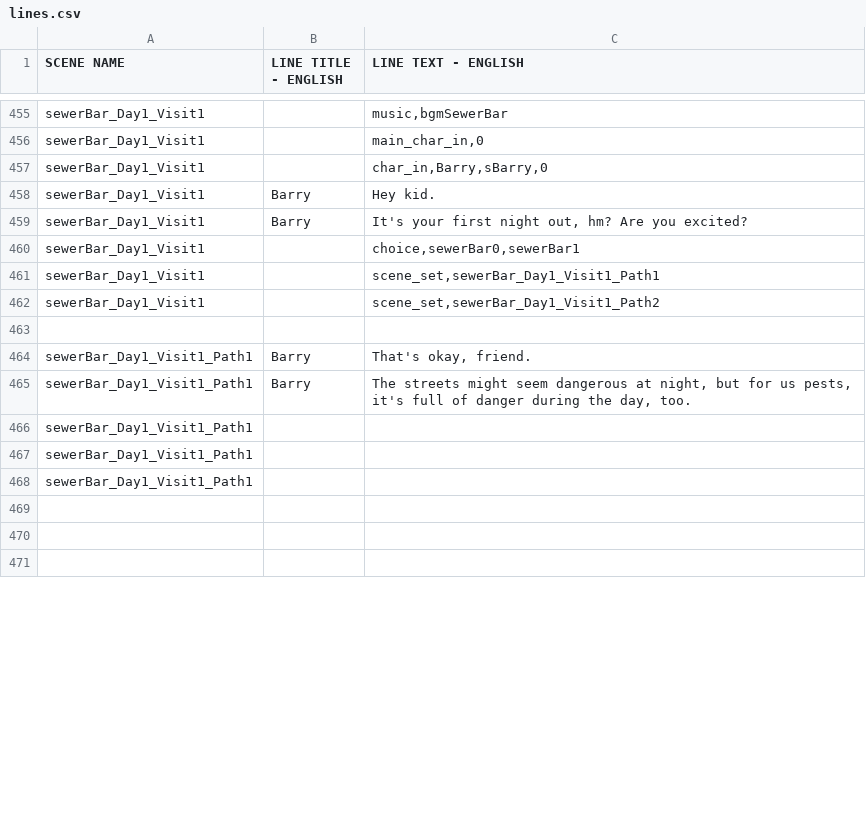
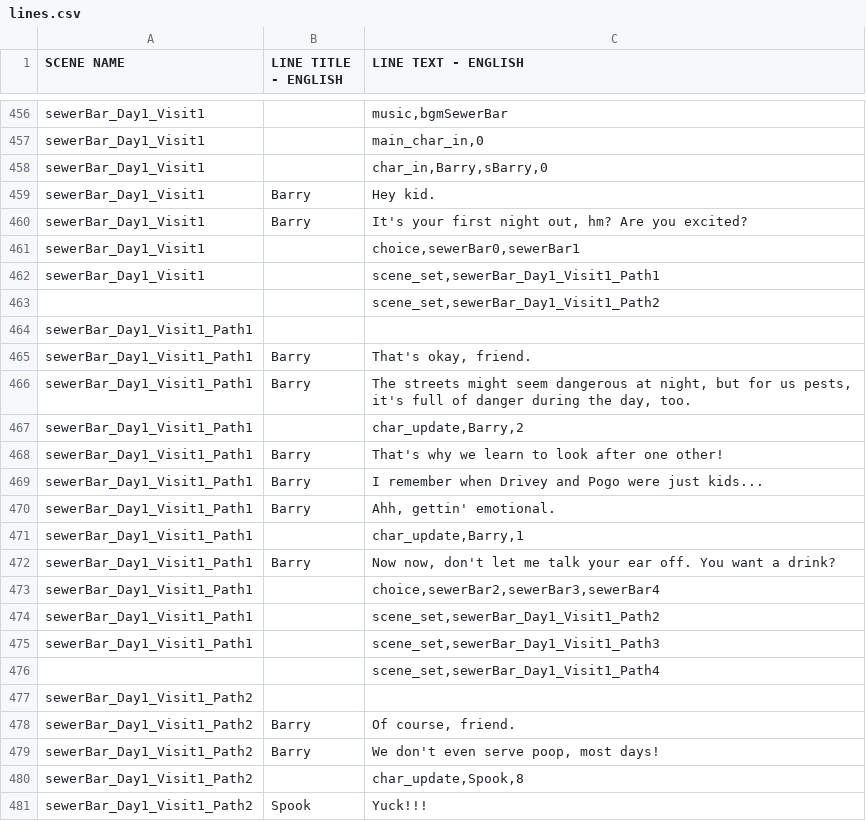
Before and after one commit to kazak29/Spooktober_2026_GameJam, a CSV file: datafiles/lines.csv, drawn as a sheet; only a part is shown, gaps mark what is left out; the shorter side is filled out with more unchanged rows; the diff covers the shown part only.

```diff
--- a/datafiles/lines.csv
+++ b/datafiles/lines.csv
@@ -461,8 +462,20 @@ sewerBar_Day1_Visit1,,"choice,sewerBar0,sewerBar1"
 sewerBar_Day1_Visit1,,"scene_set,sewerBar_Day1_Visit1_Path1"
-sewerBar_Day1_Visit1,,"scene_set,sewerBar_Day1_Visit1_Path2"
-,,
+,,"scene_set,sewerBar_Day1_Visit1_Path2"
+sewerBar_Day1_Visit1_Path1,,
 sewerBar_Day1_Visit1_Path1,Barry,"That's okay, friend."
 sewerBar_Day1_Visit1_Path1,Barry,"The streets might seem dangerous at night, but for us pests, it's full of danger during the day, too."
-sewerBar_Day1_Visit1_Path1,,
-sewerBar_Day1_Visit1_Path1,,
-sewerBar_Day1_Visit1_Path1,,
+sewerBar_Day1_Visit1_Path1,,"char_update,Barry,2"
+sewerBar_Day1_Visit1_Path1,Barry,That's why we learn to look after one other!
+sewerBar_Day1_Visit1_Path1,Barry,I remember when Drivey and Pogo were just kids...
+sewerBar_Day1_Visit1_Path1,Barry,"Ahh, gettin' emotional."
+sewerBar_Day1_Visit1_Path1,,"char_update,Barry,1"
+sewerBar_Day1_Visit1_Path1,Barry,"Now now, don't let me talk your ear off. You want a drink?"
+sewerBar_Day1_Visit1_Path1,,"choice,sewerBar2,sewerBar3,sewerBar4"
+sewerBar_Day1_Visit1_Path1,,"scene_set,sewerBar_Day1_Visit1_Path2"
+sewerBar_Day1_Visit1_Path1,,"scene_set,sewerBar_Day1_Visit1_Path3"
+,,"scene_set,sewerBar_Day1_Visit1_Path4"
+sewerBar_Day1_Visit1_Path2,,
+sewerBar_Day1_Visit1_Path2,Barry,"Of course, friend."
+sewerBar_Day1_Visit1_Path2,Barry,"We don't even serve poop, most days!"
+sewerBar_Day1_Visit1_Path2,,"char_update,Spook,8"
+sewerBar_Day1_Visit1_Path2,Spook,Yuck!!!
```
Also changed, not shown: 12 added rows, 23 removed rows and 5 edited cells elsewhere in this file, datafiles/ui.csv, 1 other file.
